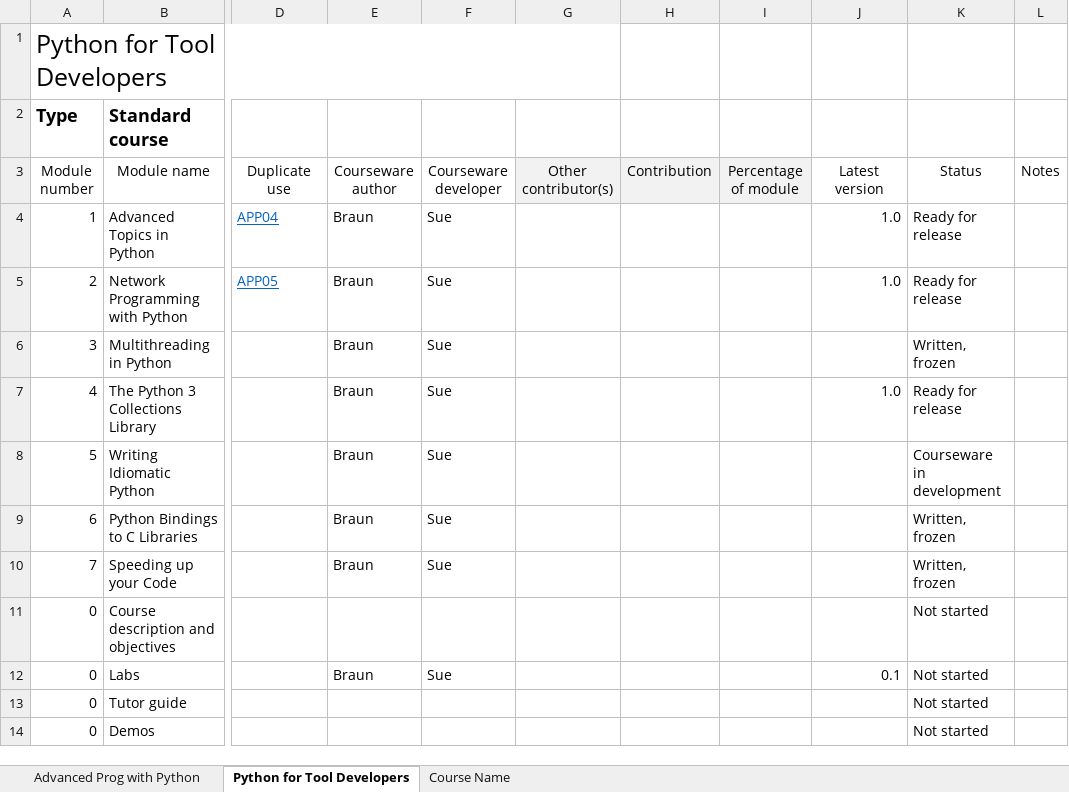
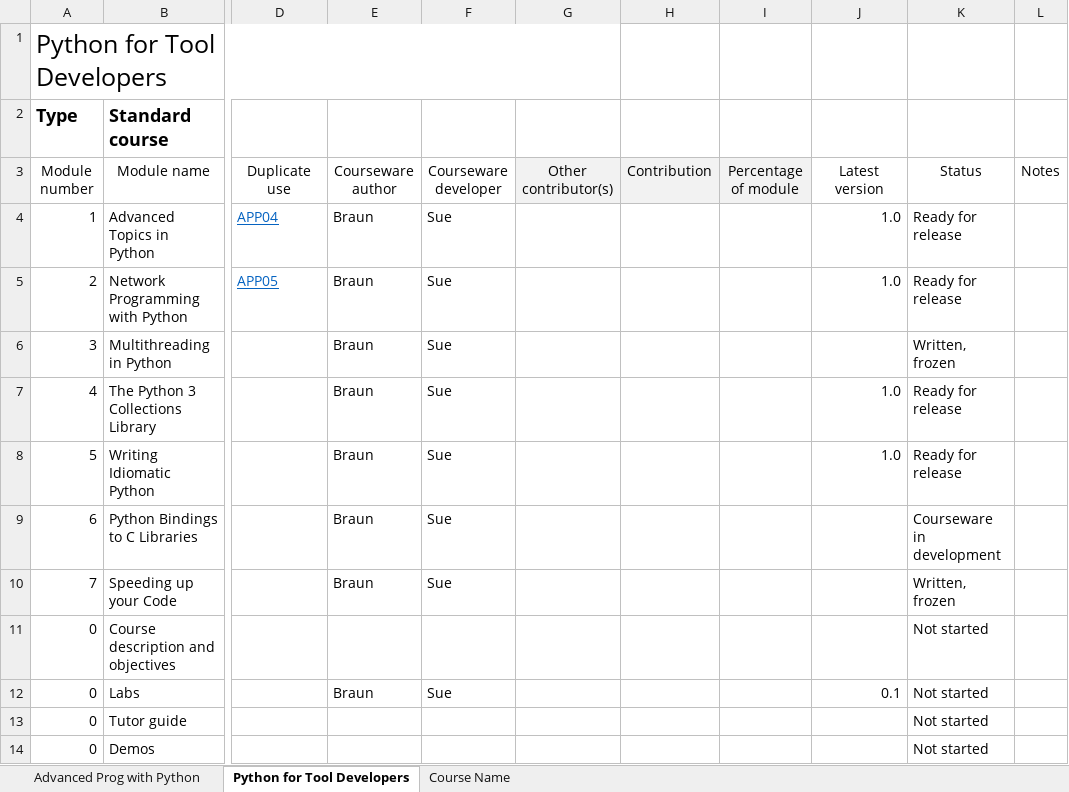
Before and after one commit to redmage123/pythonfortooldevelopers, an Excel workbook: Development log.xlsx, sheet Python for Tool Developers, drawn as a sheet; only a part is shown, gaps mark what is left out; values as stored, in another font and other column widths than the file's, no borders; the diff names each change by its address in the sheet, - before the commit and + after, or states it on an @@ line.

Commit message:
Add files via upload

```diff
--- a/Development log.xlsx (sheet Python for Tool Developers)
+++ b/Development log.xlsx (sheet Python for Tool Developers)
-J8 (Latest version): (empty)
+J8 (Latest version): 1.0
-K8 (Status): Courseware in development
+K8 (Status): Ready for release
-K9 (Status): Written, frozen
+K9 (Status): Courseware in development
```
